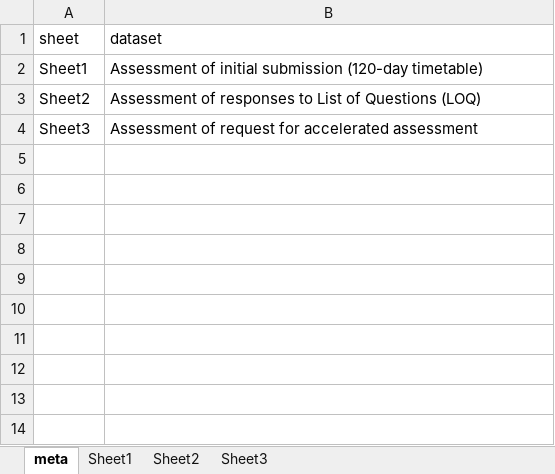
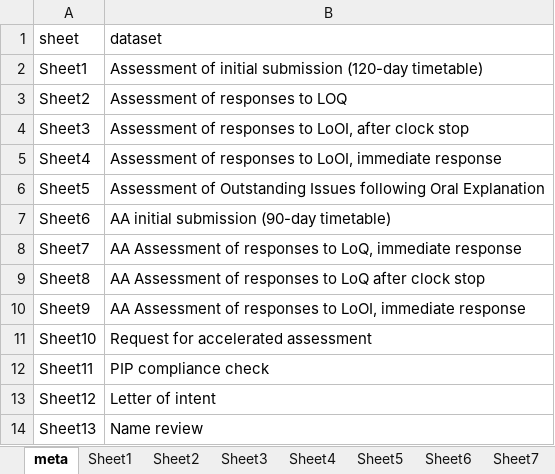
Before and after one commit to jvuorinen/ema-browser, an Excel workbook: ema_data.xlsx, sheet meta, drawn as a sheet; values as stored, in another font and other column widths than the file's, no borders; the diff names each change by its address in the sheet, - before the commit and + after, or states it on an @@ line.

```diff
--- a/ema_data.xlsx (sheet meta)
+++ b/ema_data.xlsx (sheet meta)
+sheet tab: Sheet4
+sheet tab: Sheet5
+sheet tab: Sheet6
+sheet tab: Sheet7
-B3 (dataset): Assessment of responses to List of Questions (LOQ)
+B3 (dataset): Assessment of responses to LOQ
-B4 (dataset): Assessment of request for accelerated assessment
+B4 (dataset): Assessment of responses to LoOI, after clock stop
+row 5: Sheet4 | Assessment of responses to LoOI, immediate response
+row 6: Sheet5 | Assessment of Outstanding Issues following Oral Explanation
+row 7: Sheet6 | AA initial submission (90-day timetable)
+row 8: Sheet7 | AA Assessment of responses to LoQ, immediate response
+row 9: Sheet8 | AA Assessment of responses to LoQ after clock stop
+row 10: Sheet9 | AA Assessment of responses to LoOI, immediate response
+row 11: Sheet10 | Request for accelerated assessment
+row 12: Sheet11 | PIP compliance check
+row 13: Sheet12 | Letter of intent
+row 14: Sheet13 | Name review
```
Also changed, not shown: sheet Sheet3, sheet Sheet1, sheet Sheet2, other sheet tabs.
